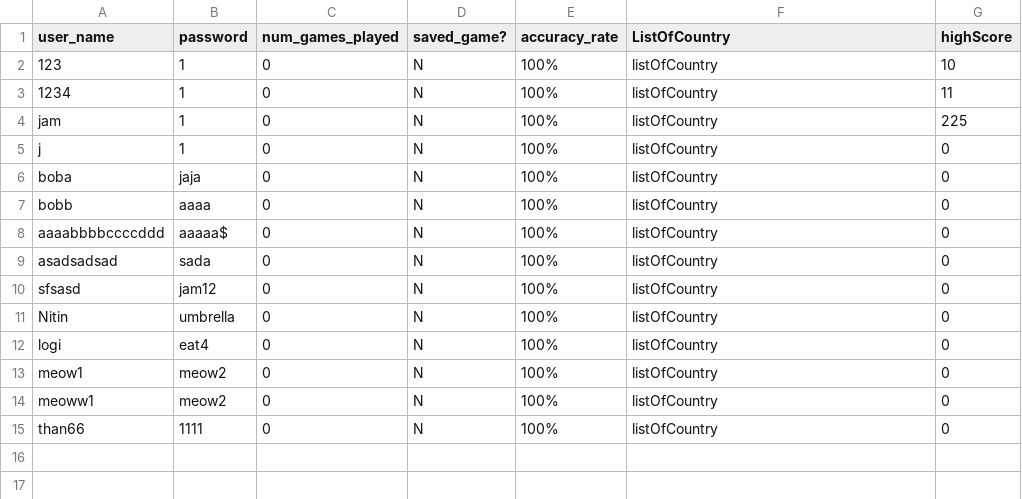
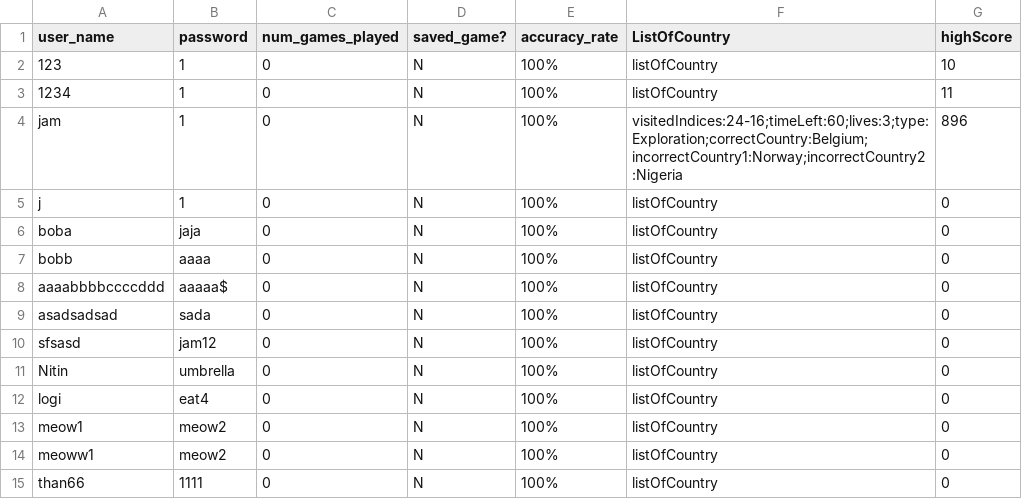
Before and after one commit to NitinVett/GeoEdu, a CSV file: Database/database.csv, drawn as a sheet.

Commit message:
exploration is not working

```diff
--- a/Database/database.csv
+++ b/Database/database.csv
@@ -3,3 +3,3 @@
 "1234","1","0","N","100%","listOfCountry","11"
-"jam","1","0","N","100%","listOfCountry","225"
+"jam","1","0","N","100%","visitedIndices:24-16;timeLeft:60;lives:3;type:Exploration;correctCountry:Belgium;incorrectCountry1:Norway;incorrectCountry2:Nigeria","896"
 "j","1","0","N","100%","listOfCountry","0"
```
Also changed, not shown: Database/GeoCraft_Countries_testing.csv, 5 other files.
